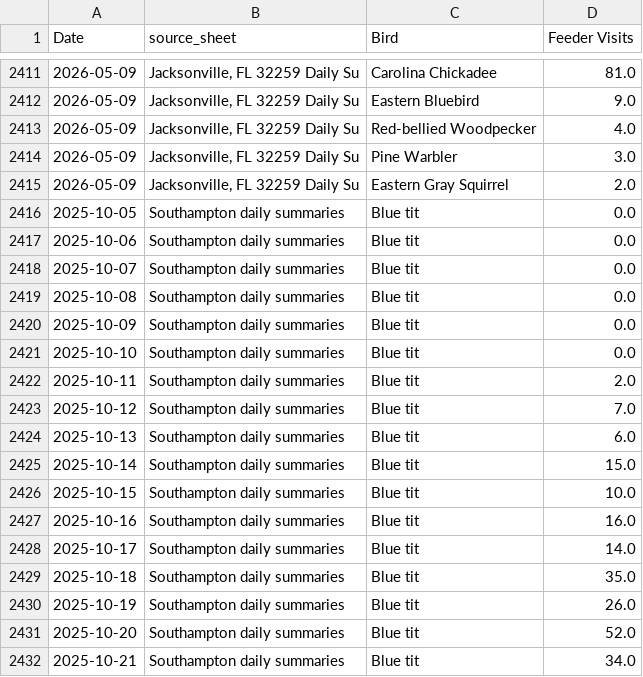
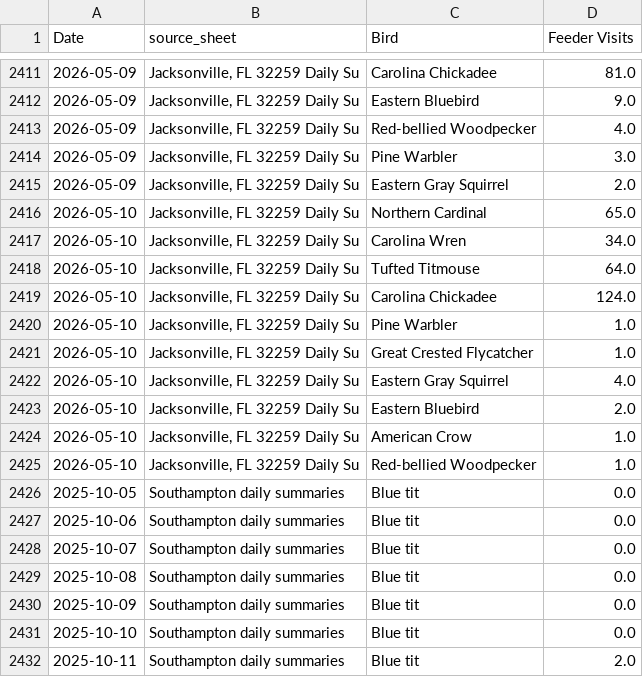
Before and after one commit to david-j-cox/backyard-ecology, a CSV file: data/daily_summaries_all_locations.csv, drawn as a sheet; only a part is shown, gaps mark what is left out; the shorter side is filled out with more unchanged rows.

```diff
--- a/data/daily_summaries_all_locations.csv
+++ b/data/daily_summaries_all_locations.csv
@@ -2415,2 +2415,12 @@ Date,source_sheet,Bird,Feeder Visits
 2026-05-09,"Jacksonville, FL 32259 Daily Su",Eastern Gray Squirrel,2.0
+2026-05-10,"Jacksonville, FL 32259 Daily Su",Northern Cardinal,65.0
+2026-05-10,"Jacksonville, FL 32259 Daily Su",Carolina Wren,34.0
+2026-05-10,"Jacksonville, FL 32259 Daily Su",Tufted Titmouse,64.0
+2026-05-10,"Jacksonville, FL 32259 Daily Su",Carolina Chickadee,124.0
+2026-05-10,"Jacksonville, FL 32259 Daily Su",Pine Warbler,1.0
+2026-05-10,"Jacksonville, FL 32259 Daily Su",Great Crested Flycatcher,1.0
+2026-05-10,"Jacksonville, FL 32259 Daily Su",Eastern Gray Squirrel,4.0
+2026-05-10,"Jacksonville, FL 32259 Daily Su",Eastern Bluebird,2.0
+2026-05-10,"Jacksonville, FL 32259 Daily Su",American Crow,1.0
+2026-05-10,"Jacksonville, FL 32259 Daily Su",Red-bellied Woodpecker,1.0
 2025-10-05,Southampton daily summaries,Blue tit,0.0
```
Also changed, not shown: data/birdcast_data.csv, 24 other files.
